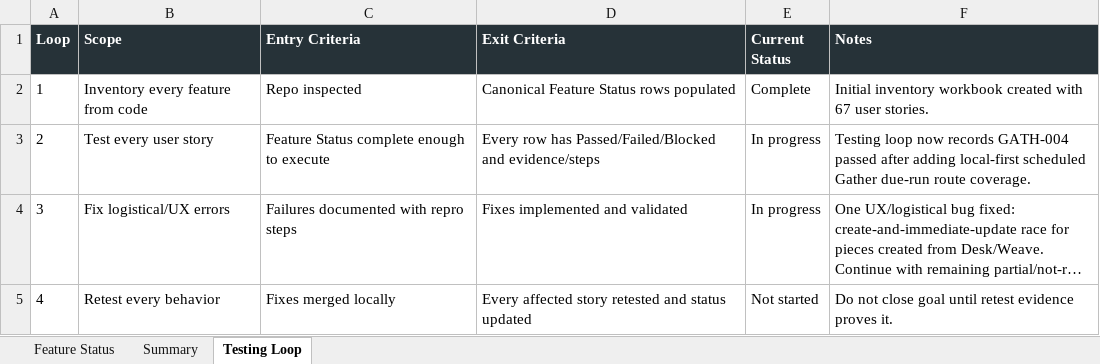
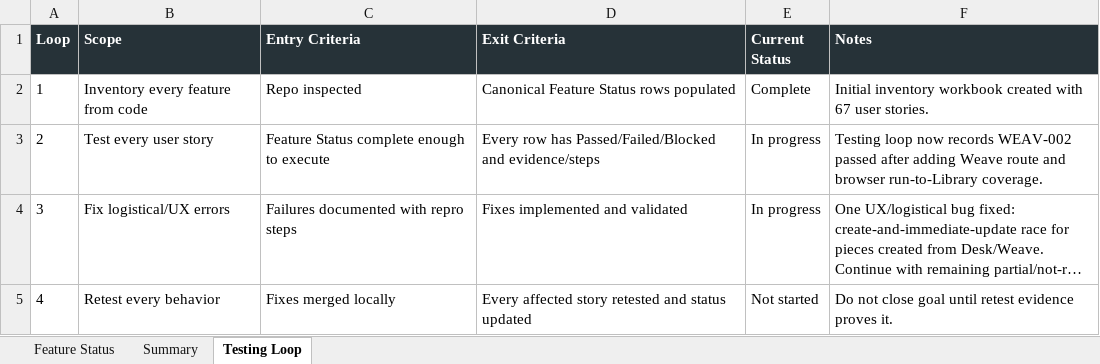
Before and after one commit to Transformation-Agency/pillar-press, an Excel workbook: docs/kings-press-feature-status.xlsx, sheet Testing Loop, drawn as a sheet; long unchanged cells end in …; values as stored, in another font and other column widths than the file's, no borders; the diff names each change by its address in the sheet, - before the commit and + after, or states it on an @@ line.

Commit message:
Cover weave run to library

```diff
--- a/docs/kings-press-feature-status.xlsx (sheet Testing Loop)
+++ b/docs/kings-press-feature-status.xlsx (sheet Testing Loop)
-F3 (Notes): …now records GATH-004 passed after adding local-first scheduled Gather due-run route coverage.
+F3 (Notes): …now records WEAV-002 passed after adding Weave route and browser run-to-Library coverage.
```
Also changed, not shown: sheet Feature Status, 4 other files.
